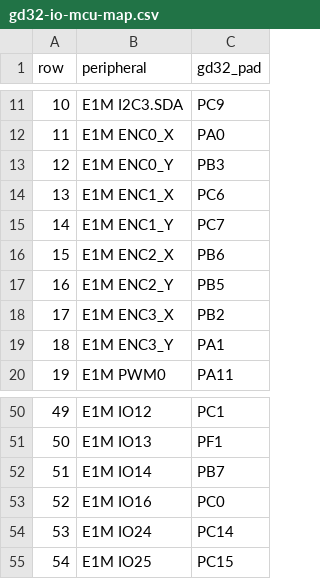
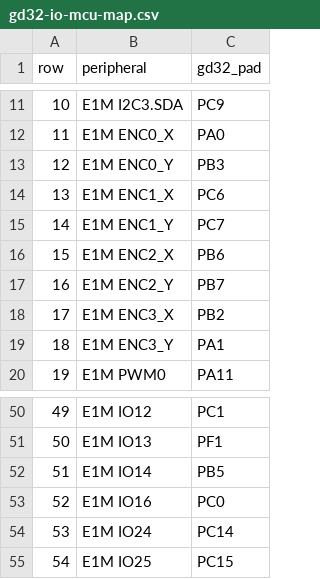
Before and after one commit to alplabai/alp-sdk, a CSV file: metadata/e1m_modules/v2n/gd32-io-mcu-map.csv, drawn as a sheet; only a part is shown, gaps mark what is left out.

```diff
--- a/metadata/e1m_modules/v2n/gd32-io-mcu-map.csv
+++ b/metadata/e1m_modules/v2n/gd32-io-mcu-map.csv
@@ -16,3 +16,3 @@ row,peripheral,gd32_pad
 15,E1M ENC2_X,PB6
-16,E1M ENC2_Y,PB5
+16,E1M ENC2_Y,PB7
 17,E1M ENC3_X,PB2
@@ -51,3 +51,3 @@ row,peripheral,gd32_pad
 50,E1M IO13,PF1
-51,E1M IO14,PB7
+51,E1M IO14,PB5
 52,E1M IO16,PC0
```
Also changed, not shown: metadata/e1m_modules/v2n/gd32-io-mcu-map.tsv, 1 other file.
